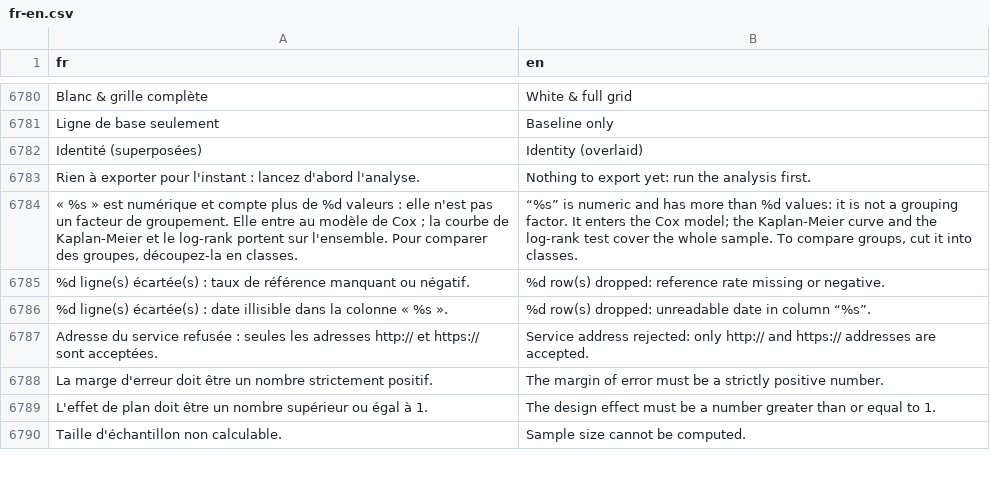
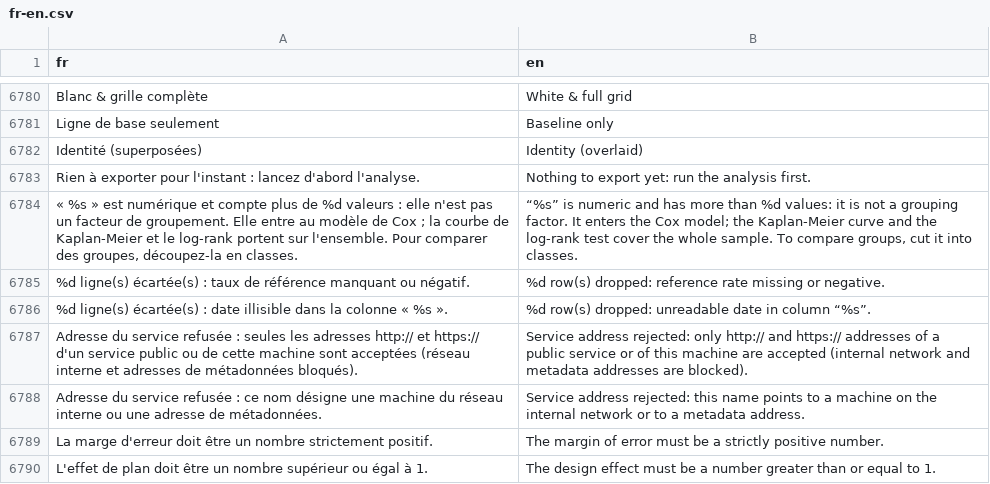
Before and after one commit to houphouet/hstat, a CSV file: inst/app/i18n/fr-en.csv, drawn as a sheet; only a part is shown, gaps mark what is left out; the shorter side is filled out with more unchanged rows; the diff names each change by its address in the sheet, - before the commit and + after, or states it on an @@ line.

```diff
--- a/inst/app/i18n/fr-en.csv
+++ b/inst/app/i18n/fr-en.csv
-A6787 (fr): …et https:// sont acceptées.
+A6787 (fr): …et https:// d'un service public ou de cette machine sont acceptées (réseau interne et adresses de métadonnées bloqués).
-B6787 (en): …https:// addresses are accepted.
+B6787 (en): …https:// addresses of a public service or of this machine are accepted (internal network and metadata addresses are blocked).
+row 6788: Adresse du service refusée : ce nom désigne une machine du réseau interne ou une adresse de métadonnées. | Service address rejected: this name points to a machine on the internal network or to a metadata address.
```
Also changed, not shown: 8 other files.
